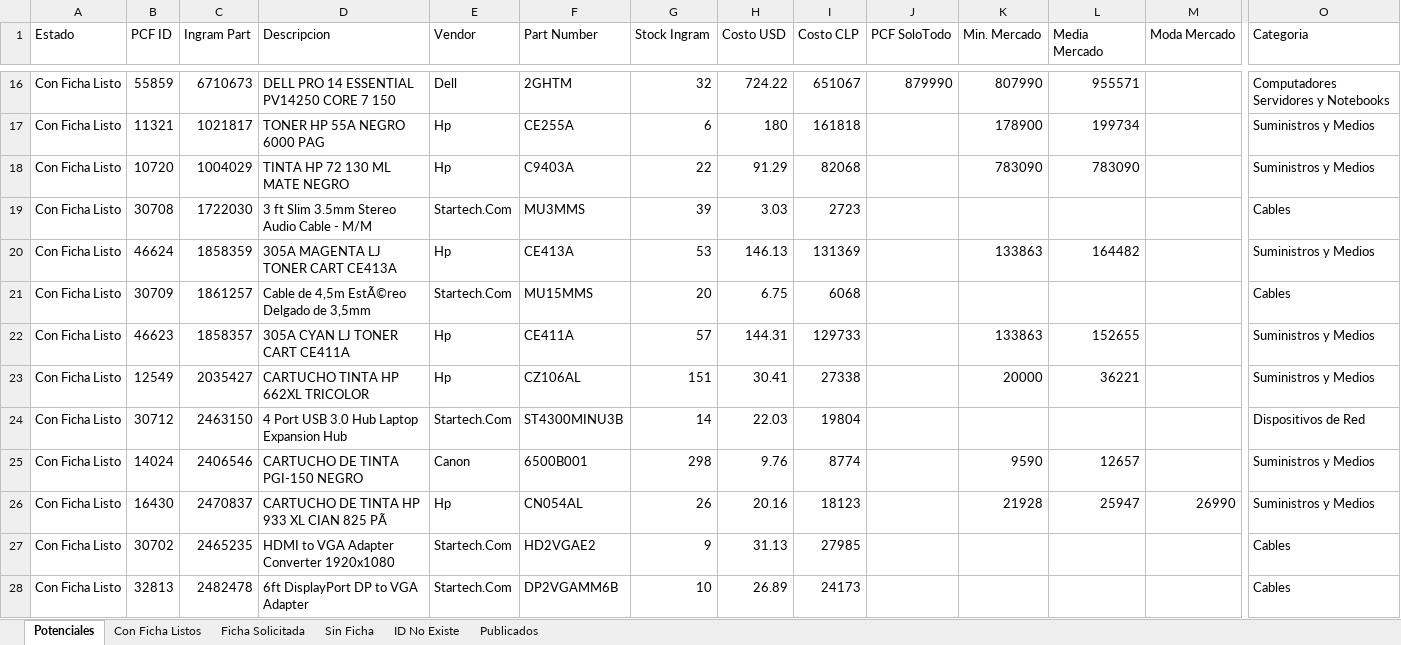
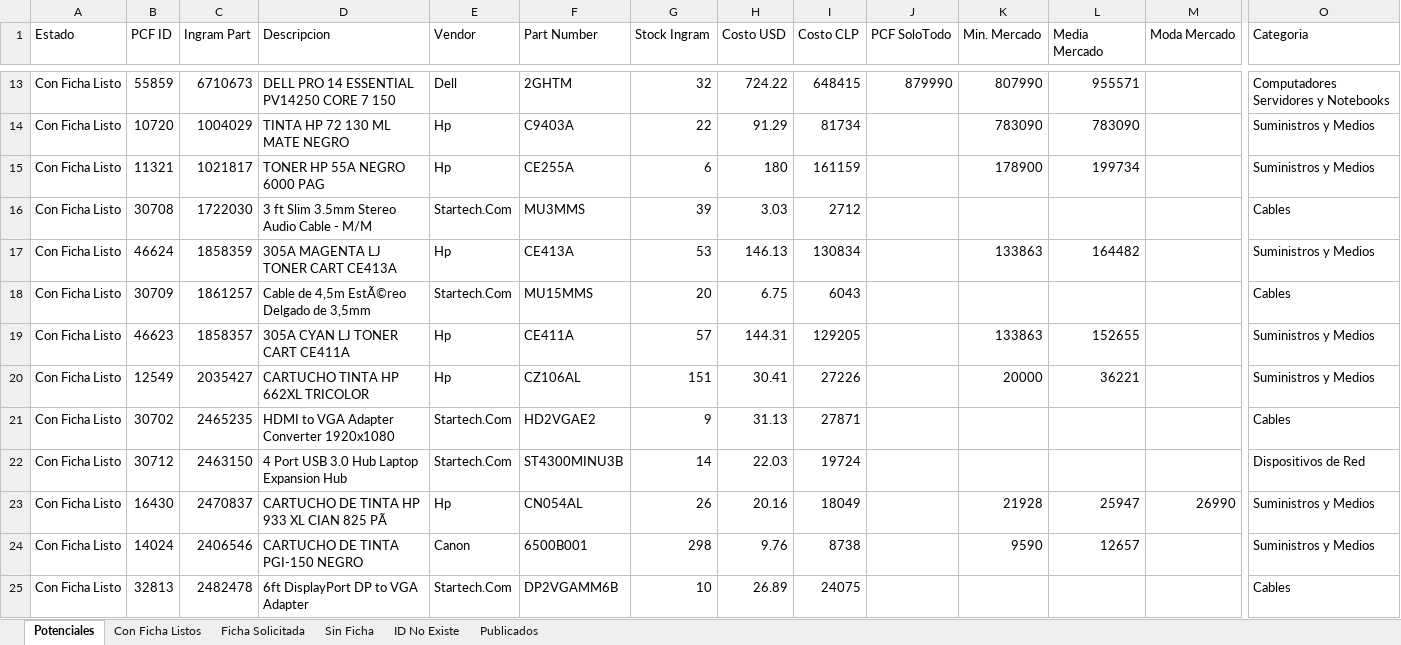
Before and after one commit to aincatoni/pcfactory-monitor-mayoristas, an Excel workbook: mayorista-report.xlsx, sheet Potenciales, drawn as a sheet; only a part is shown, gaps mark what is left out; values as stored, in another font and other column widths than the file's, no borders; removed rows and columns are numbered as before the commit, all else as after; rows hold the shown columns only; the diff covers the shown part only; the diff names each change by its address in the sheet, - before the commit and + after, or states it on an @@ line.

```diff
--- a/mayorista-report.xlsx (sheet Potenciales)
+++ b/mayorista-report.xlsx (sheet Potenciales)
-I13 (Costo CLP): 651067
+I13 (Costo CLP): 648415
-row 17: Con Ficha Listo | 11321 | 1021817 | TONER HP 55A NEGRO 6000 PAG | Hp | CE255A | 6 | 180 | 161818 |  | 178900 | 199734 |  | Suministros y Medios
-I14 (Costo CLP): 82068
+I14 (Costo CLP): 81734
+row 15: Con Ficha Listo | 11321 | 1021817 | TONER HP 55A NEGRO 6000 PAG | Hp | CE255A | 6 | 180 | 161159 |  | 178900 | 199734 |  | Suministros y Medios
-I16 (Costo CLP): 2723
+I16 (Costo CLP): 2712
-I17 (Costo CLP): 131369
+I17 (Costo CLP): 130834
-I18 (Costo CLP): 6068
+I18 (Costo CLP): 6043
-I19 (Costo CLP): 129733
+I19 (Costo CLP): 129205
-I20 (Costo CLP): 27338
+I20 (Costo CLP): 27226
+row 21: Con Ficha Listo | 30702 | 2465235 | HDMI to VGA Adapter Converter 1920x1080 | Startech.Com | HD2VGAE2 | 9 | 31.13 | 27871 |  |  |  |  | Cables
-I22 (Costo CLP): 19804
+I22 (Costo CLP): 19724
-row 25: Con Ficha Listo | 14024 | 2406546 | CARTUCHO DE TINTA PGI-150 NEGRO | Canon | 6500B001 | 298 | 9.76 | 8774 |  | 9590 | 12657 |  | Suministros y Medios
-I23 (Costo CLP): 18123
+I23 (Costo CLP): 18049
-row 27: Con Ficha Listo | 30702 | 2465235 | HDMI to VGA Adapter Converter 1920x1080 | Startech.Com | HD2VGAE2 | 9 | 31.13 | 27985 |  |  |  |  | Cables
+row 24: Con Ficha Listo | 14024 | 2406546 | CARTUCHO DE TINTA PGI-150 NEGRO | Canon | 6500B001 | 298 | 9.76 | 8738 |  | 9590 | 12657 |  | Suministros y Medios
-I25 (Costo CLP): 24173
+I25 (Costo CLP): 24075
```
Also changed, not shown: 21 added rows, 24 removed rows and 1142 edited cells elsewhere in this sheet, sheet Publicados, sheet ID No Existe, sheet Con Ficha Listos, sheet Ficha Solicitada, sheet Sin Ficha, 2 other files.
